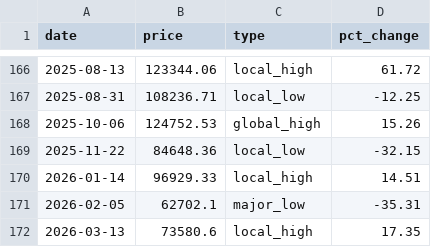
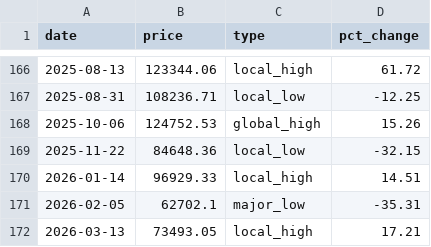
Before and after one commit to maksimblak/Astro_crypto, a CSV file: data/btc_peaks_valleys.csv, drawn as a sheet; only a part is shown, gaps mark what is left out.

```diff
--- a/data/btc_peaks_valleys.csv
+++ b/data/btc_peaks_valleys.csv
@@ -171,2 +171,2 @@ date,price,type,pct_change
 2026-02-05,62702.1,major_low,-35.31
-2026-03-13,73580.6,local_high,17.35
+2026-03-13,73493.05,local_high,17.21
```
Also changed, not shown: 7 other files.
